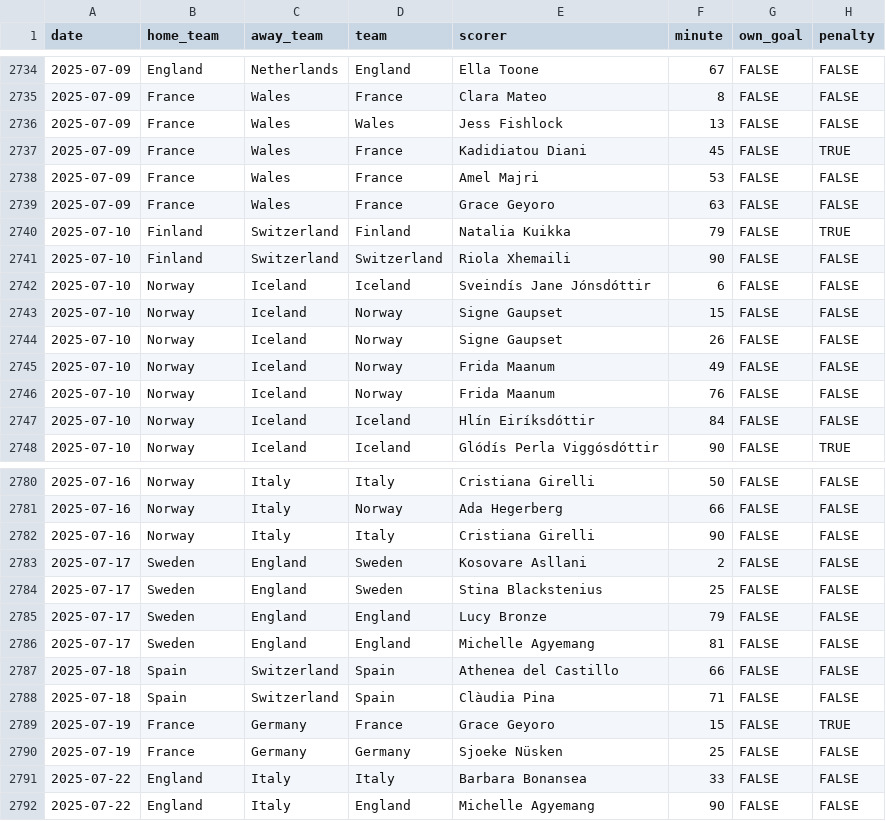
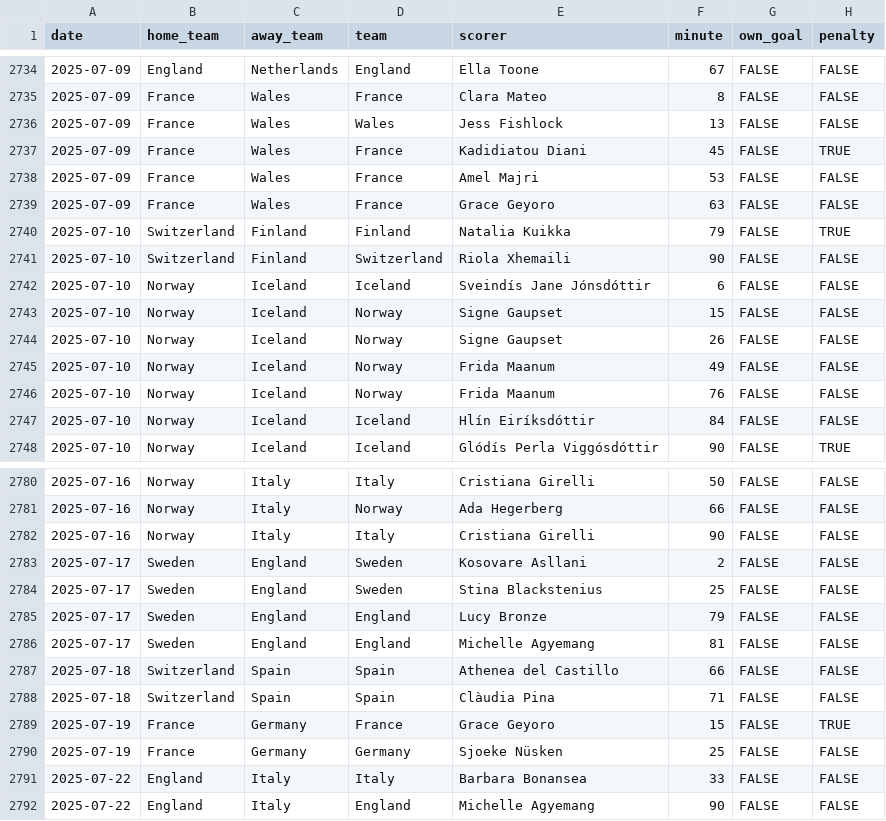
Before and after one commit to martj42/womens-international-results, a CSV file: goalscorers.csv, drawn as a sheet; only a part is shown, gaps mark what is left out.

```diff
--- a/goalscorers.csv
+++ b/goalscorers.csv
@@ -2739,4 +2739,4 @@ date,home_team,away_team,team,scorer,minute,own_goal,penalty
 2025-07-09,France,Wales,France,Grace Geyoro,63,FALSE,FALSE
-2025-07-10,Finland,Switzerland,Finland,Natalia Kuikka,79,FALSE,TRUE
-2025-07-10,Finland,Switzerland,Switzerland,Riola Xhemaili,90,FALSE,FALSE
+2025-07-10,Switzerland,Finland,Finland,Natalia Kuikka,79,FALSE,TRUE
+2025-07-10,Switzerland,Finland,Switzerland,Riola Xhemaili,90,FALSE,FALSE
 2025-07-10,Norway,Iceland,Iceland,Sveindís Jane Jónsdóttir,6,FALSE,FALSE
@@ -2786,4 +2786,4 @@ date,home_team,away_team,team,scorer,minute,own_goal,penalty
 2025-07-17,Sweden,England,England,Michelle Agyemang,81,FALSE,FALSE
-2025-07-18,Spain,Switzerland,Spain,Athenea del Castillo,66,FALSE,FALSE
-2025-07-18,Spain,Switzerland,Spain,Clàudia Pina,71,FALSE,FALSE
+2025-07-18,Switzerland,Spain,Spain,Athenea del Castillo,66,FALSE,FALSE
+2025-07-18,Switzerland,Spain,Spain,Clàudia Pina,71,FALSE,FALSE
 2025-07-19,France,Germany,France,Grace Geyoro,15,FALSE,TRUE
```
Also changed, not shown: shootouts.csv, 1 other file.
